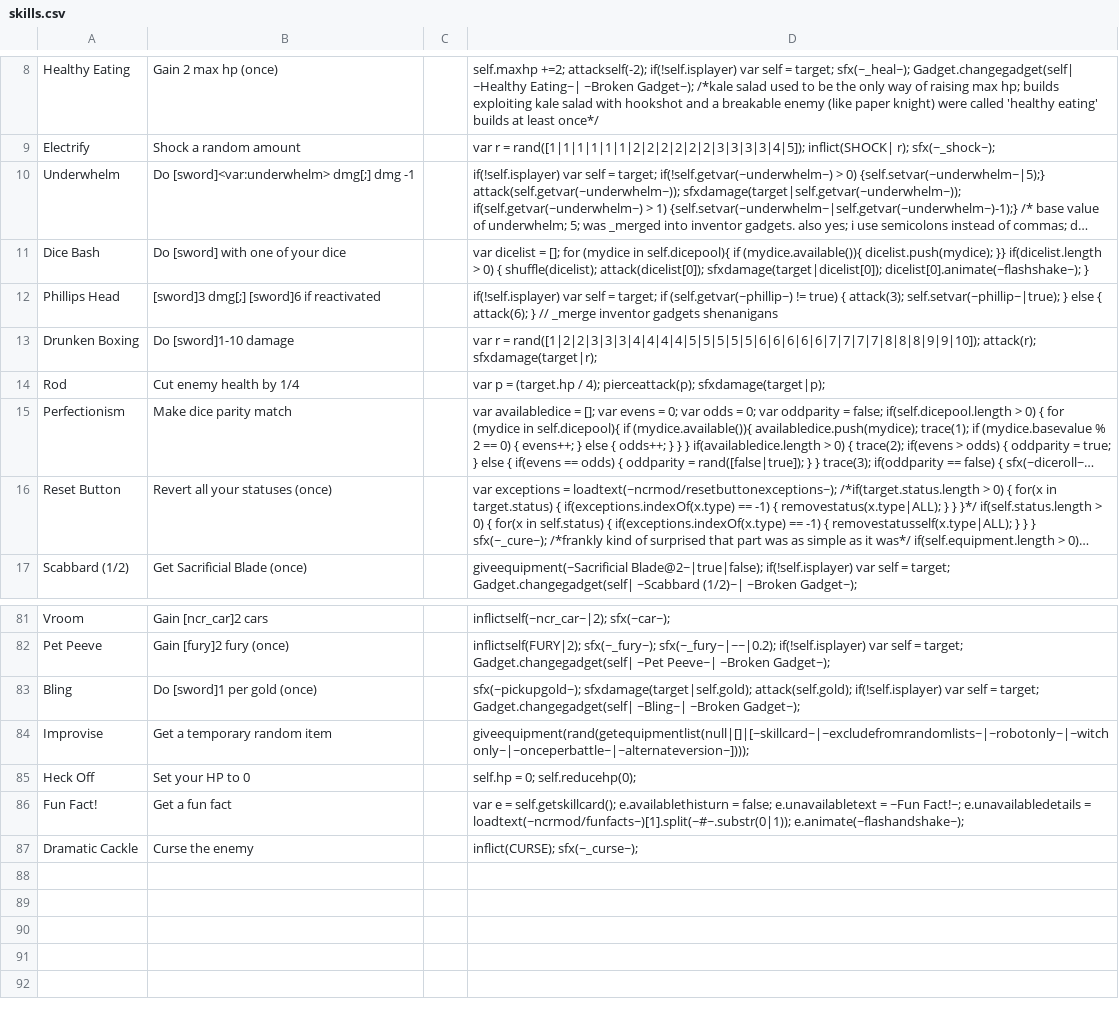
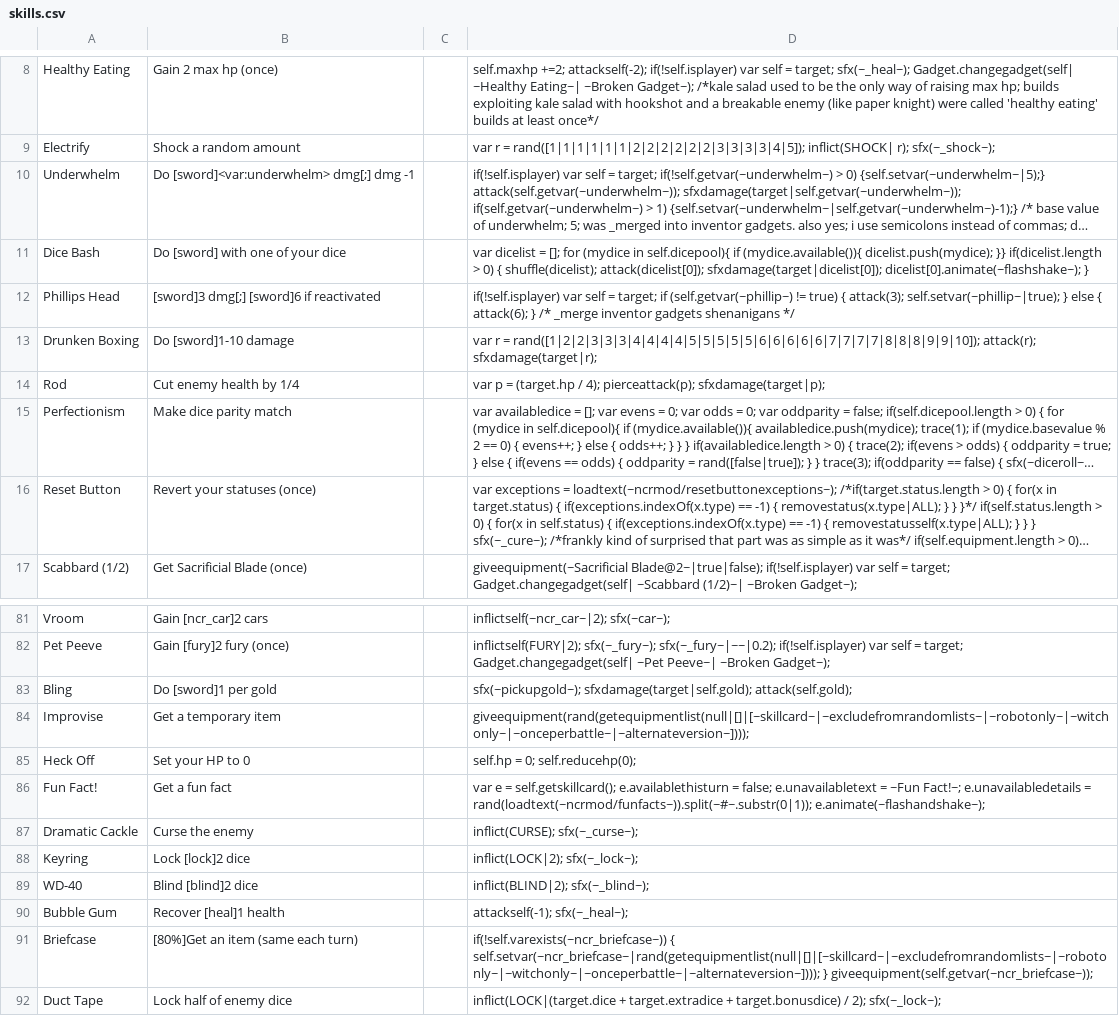
Before and after one commit to ncrecc/ncrmod, a CSV file: _append/data/text/skills.csv, drawn as a sheet; only a part is shown, gaps mark what is left out; long unchanged cells end in …; the diff names each change by its address in the sheet, - before the commit and + after, or states it on an @@ line.

```diff
--- a/_append/data/text/skills.csv
+++ b/_append/data/text/skills.csv
-D12: …attack(6); } // _merge inventor gadgets shenanigans
+D12: …attack(6); } /* _merge inventor gadgets shenanigans */
-B16: Revert all your statuses (once)
+B16: Revert your statuses (once)
-B83: Do [sword]1 per gold (once)
+B83: Do [sword]1 per gold
-D83: …sfxdamage(target|self.gold); attack(self.gold); if(!self.isplayer) var self = target; Gadget.changegadget(self| ~Bling~| ~Broken Gadget~);
+D83: …sfxdamage(target|self.gold); attack(self.gold);
-B84: Get a temporary random item
+B84: Get a temporary item
-D86: …e.unavailabledetails = loadtext(~ncrmod/funfacts~)[1].split(~#~.substr(0|1)); e.animate(~flashandshake~);
+D86: …e.unavailabledetails = rand(loadtext(~ncrmod/funfacts~)).split(~#~.substr(0|1)); e.animate(~flashandshake~);
+row 88: Keyring | Lock [lock]2 dice |  | inflict(LOCK|2); sfx(~_lock~);
+row 89: WD-40 | Blind [blind]2 dice |  | inflict(BLIND|2); sfx(~_blind~);
+row 90: Bubble Gum | Recover [heal]1 health |  | attackself(-1); sfx(~_heal~);
+row 91: Briefcase | [80%]Get an item (same each turn) |  | if(!self.varexists(~ncr_briefcase~)) { self.setvar(~ncr_briefcase~|rand(getequipmentlist(null|[]|[~skillcard~|~excludefromrandomlists~|~robotonly~|~witchonly~|~onceperbattle~|~alternateversion~]))); } giveequipment(self.getvar(~ncr_briefcase~));
+row 92: Duct Tape | Lock half of enemy dice |  | inflict(LOCK|(target.dice + target.extradice + target.bonusdice) / 2); sfx(~_lock~);
```
Also changed, not shown: _append/data/text/statuseffects.csv, _merge/data/text/episodes.csv, 18 other files.
